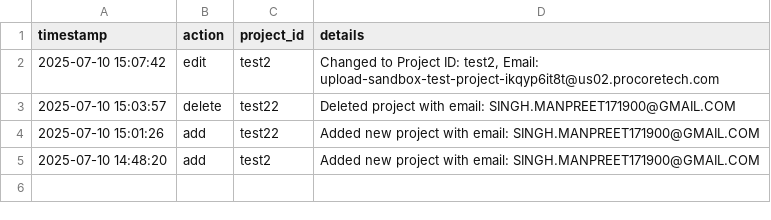
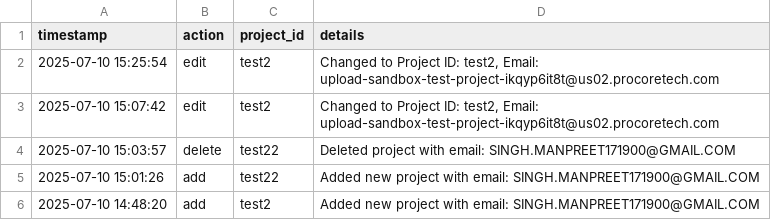
Before and after one commit to manpreet171/Procore-Upload, a CSV file: change_log.csv, drawn as a sheet; the diff names each change by its address in the sheet, - before the commit and + after, or states it on an @@ line.

Commit message:
Logged edit for project test2

```diff
--- a/change_log.csv
+++ b/change_log.csv
+row 2: 2025-07-10 15:25:54 | edit | test2 | Changed to Project ID: test2, Email: upload-sandbox-test-project-ikqyp6it8t@us02.procoretech.com
```
